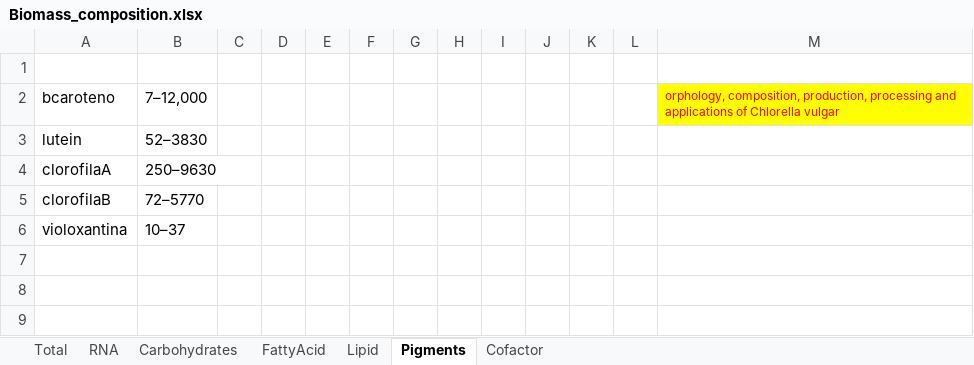
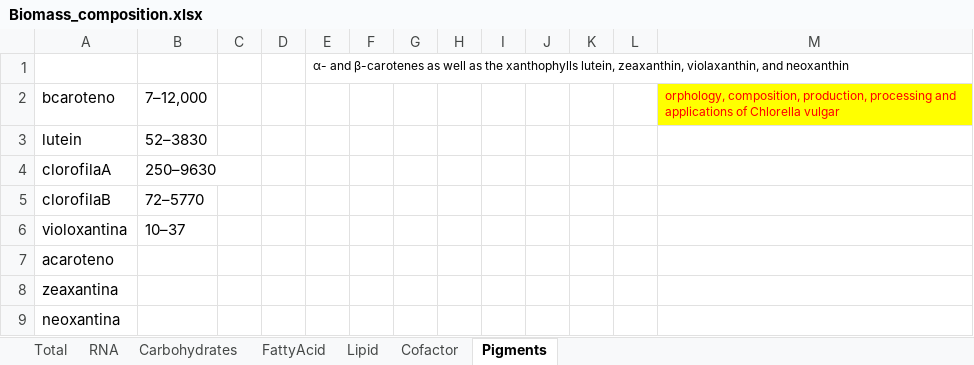
Before and after one commit to Apolinario8/UC_projeto, an Excel workbook: Biomass_composition.xlsx, sheet Pigments, drawn as a sheet; values as stored, in another font and other column widths than the file's, no borders; the diff names each change by its address in the sheet, - before the commit and + after, or states it on an @@ line.

```diff
--- a/Biomass_composition.xlsx (sheet Pigments)
+++ b/Biomass_composition.xlsx (sheet Pigments)
@@ sheet tab order changed: Total | RNA | Carbohydrates | FattyAcid | Lipid | Cofactor | Pigments @@
-E1: (empty)
+E1: α- and β-carotenes as well as the xanthophylls lutein, zeaxanthin, violaxanthin, and neoxanthin
+row 7: acaroteno
+row 8: zeaxantina
+row 9: neoxantina
```
Also changed, not shown: sheet Lipid, 17 other files.
